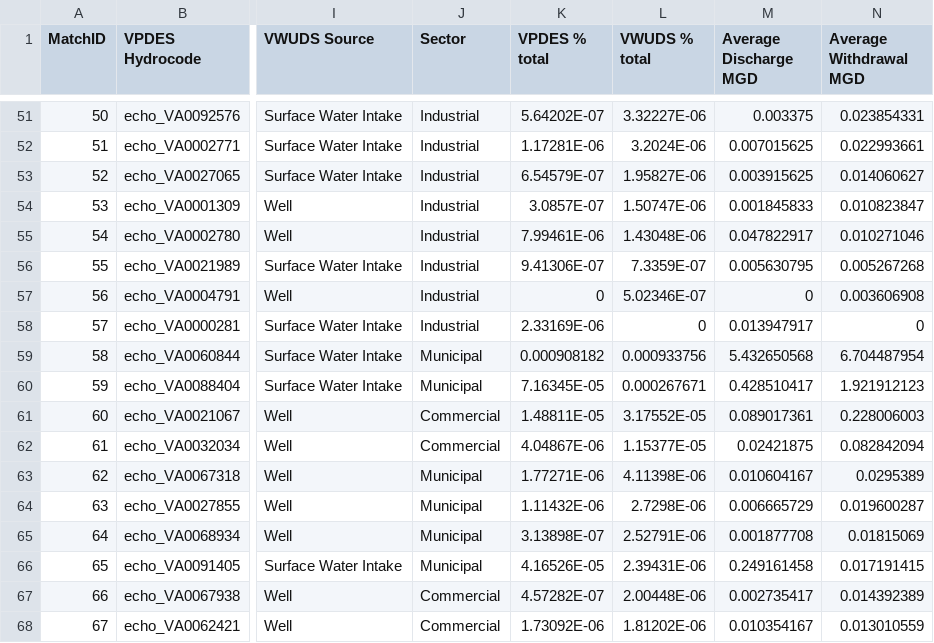
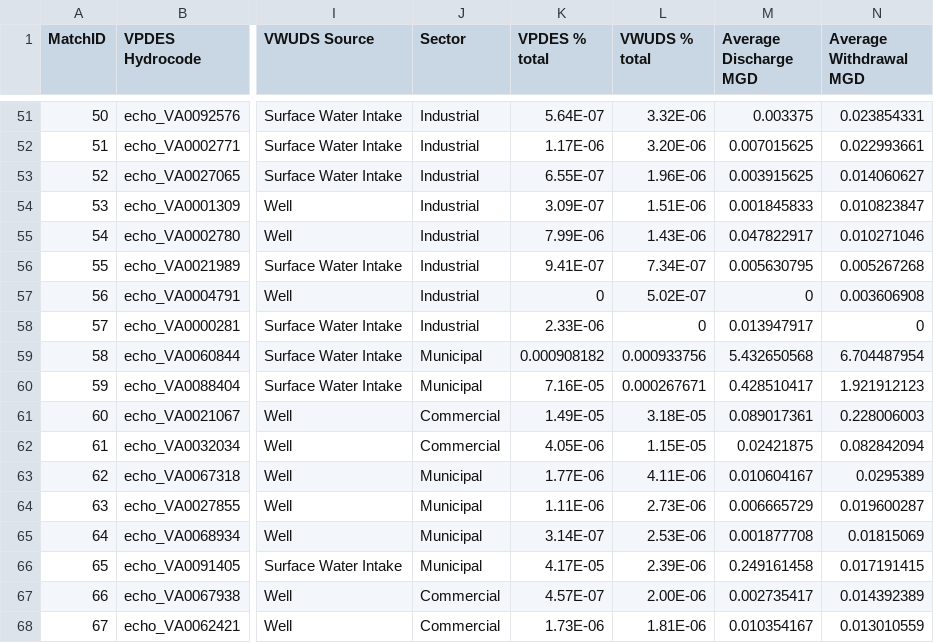
Before and after one commit to HARPgroup/USGS_Consumptive_Use, a CSV file: Code/Facility Matching/Runninglist_Matches.csv, drawn as a sheet; only a part is shown, gaps mark what is left out; the diff covers the shown part only; the diff names each change by its address in the sheet, - before the commit and + after, or states it on an @@ line.

```diff
--- a/Code/Facility Matching/Runninglist_Matches.csv
+++ b/Code/Facility Matching/Runninglist_Matches.csv
-K51 (VPDES % total): 5.64202E-07
+K51 (VPDES % total): 5.64E-07
-L51 (VWUDS % total): 3.32227E-06
+L51 (VWUDS % total): 3.32E-06
-K52 (VPDES % total): 1.17281E-06
+K52 (VPDES % total): 1.17E-06
-L52 (VWUDS % total): 3.2024E-06
+L52 (VWUDS % total): 3.20E-06
-K53 (VPDES % total): 6.54579E-07
+K53 (VPDES % total): 6.55E-07
-L53 (VWUDS % total): 1.95827E-06
+L53 (VWUDS % total): 1.96E-06
-K54 (VPDES % total): 3.0857E-07
+K54 (VPDES % total): 3.09E-07
-L54 (VWUDS % total): 1.50747E-06
+L54 (VWUDS % total): 1.51E-06
-K55 (VPDES % total): 7.99461E-06
+K55 (VPDES % total): 7.99E-06
-L55 (VWUDS % total): 1.43048E-06
+L55 (VWUDS % total): 1.43E-06
-K56 (VPDES % total): 9.41306E-07
+K56 (VPDES % total): 9.41E-07
-L56 (VWUDS % total): 7.3359E-07
+L56 (VWUDS % total): 7.34E-07
-L57 (VWUDS % total): 5.02346E-07
+L57 (VWUDS % total): 5.02E-07
-K58 (VPDES % total): 2.33169E-06
+K58 (VPDES % total): 2.33E-06
-K60 (VPDES % total): 7.16345E-05
+K60 (VPDES % total): 7.16E-05
-K61 (VPDES % total): 1.48811E-05
+K61 (VPDES % total): 1.49E-05
-L61 (VWUDS % total): 3.17552E-05
+L61 (VWUDS % total): 3.18E-05
-K62 (VPDES % total): 4.04867E-06
+K62 (VPDES % total): 4.05E-06
-L62 (VWUDS % total): 1.15377E-05
+L62 (VWUDS % total): 1.15E-05
-K63 (VPDES % total): 1.77271E-06
+K63 (VPDES % total): 1.77E-06
-L63 (VWUDS % total): 4.11398E-06
+L63 (VWUDS % total): 4.11E-06
-K64 (VPDES % total): 1.11432E-06
+K64 (VPDES % total): 1.11E-06
-L64 (VWUDS % total): 2.7298E-06
+L64 (VWUDS % total): 2.73E-06
-K65 (VPDES % total): 3.13898E-07
+K65 (VPDES % total): 3.14E-07
-L65 (VWUDS % total): 2.52791E-06
+L65 (VWUDS % total): 2.53E-06
-K66 (VPDES % total): 4.16526E-05
+K66 (VPDES % total): 4.17E-05
-L66 (VWUDS % total): 2.39431E-06
+L66 (VWUDS % total): 2.39E-06
-K67 (VPDES % total): 4.57282E-07
+K67 (VPDES % total): 4.57E-07
-L67 (VWUDS % total): 2.00448E-06
+L67 (VWUDS % total): 2.00E-06
-K68 (VPDES % total): 1.73092E-06
+K68 (VPDES % total): 1.73E-06
-L68 (VWUDS % total): 1.81202E-06
+L68 (VWUDS % total): 1.81E-06
```
Also changed, not shown: 1 removed row and 146 edited cells elsewhere in this file, 1 other file.
